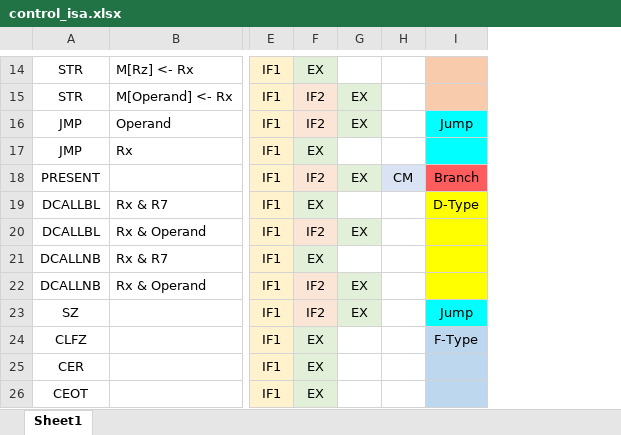
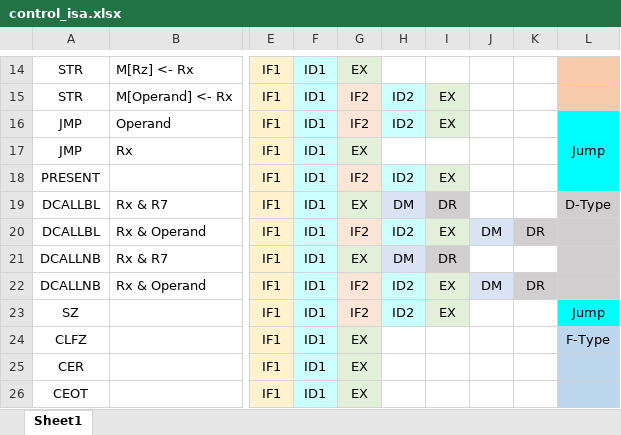
Before and after one commit to szha215/cs701-heterogeneous-system-on-chip, an Excel workbook: control_isa.xlsx, sheet Sheet1, drawn as a sheet; only a part is shown, gaps mark what is left out; values as stored, in another font and other column widths than the file's, no borders; removed rows and columns are numbered as before the commit, all else as after; the diff covers the shown part only; the diff names each change by its address in the sheet, - before the commit and + after, or states it on an @@ line.

```diff
--- a/control_isa.xlsx (sheet Sheet1)
+++ b/control_isa.xlsx (sheet Sheet1)
+column F, rows 14-26: all ID1
+column H, rows 15-23: ID2 | ID2 |  | ID2 | DM | ID2 | DM | ID2 | ID2
-column H, row 18: CM
+column J, rows 20-22: DM |  | DM
+column K, rows 20-22: DR |  | DR
+L16:L18 merged
-L18: Branch
+L18: (empty)
-L18 fill: #FF5D5D
+L18 fill: #00FFFF
-I19: (empty)
+I19: DR
-I19 fill: none
+I19 fill: #D0CECE
-L19:L22 fill: #FFFF00
+L19:L22 fill: #D0CECE
-I21: (empty)
+I21: DR
-I21 fill: none
+I21 fill: #D0CECE
```
Also changed, not shown: 3 added rows, 2 removed rows, 10 edited cells and cell formats elsewhere in this sheet, 3 other files.
